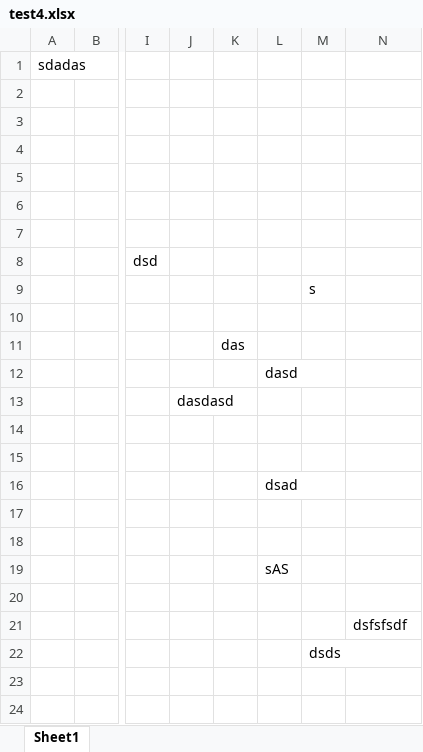
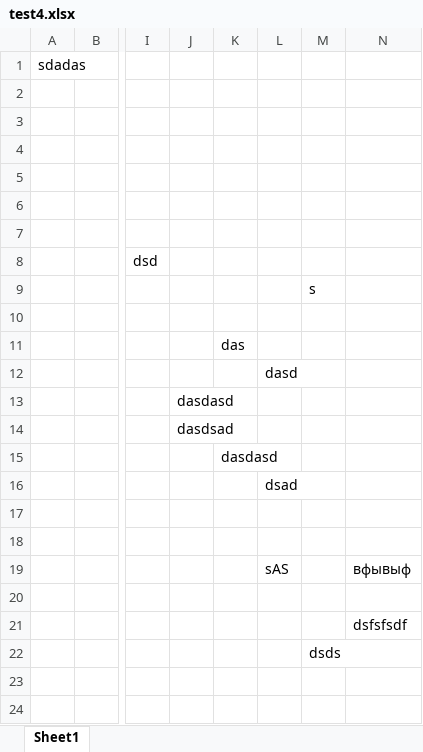
Before and after one commit to acebiscuits/nearzz, an Excel workbook: test4.xlsx, sheet Sheet1, drawn as a sheet; only a part is shown, gaps mark what is left out; values as stored, in another font and other column widths than the file's, no borders; the diff names each change by its address in the sheet, - before the commit and + after, or states it on an @@ line.

Commit message:
test

```diff
--- a/test4.xlsx (sheet Sheet1)
+++ b/test4.xlsx (sheet Sheet1)
-J14: (empty)
+J14: dasdsad
-K15: (empty)
+K15: dasdasd
-N19: (empty)
+N19: вфывыф
```
